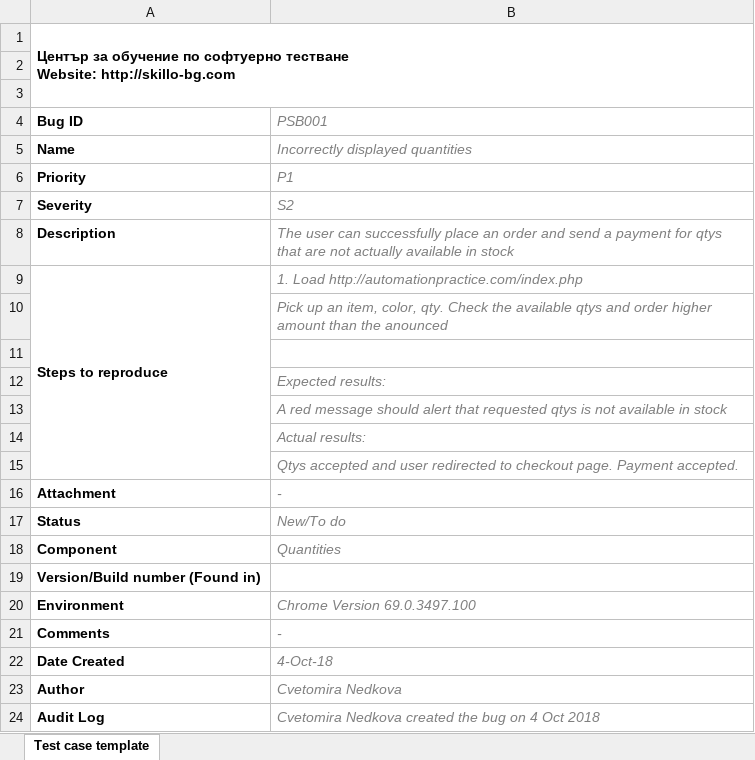
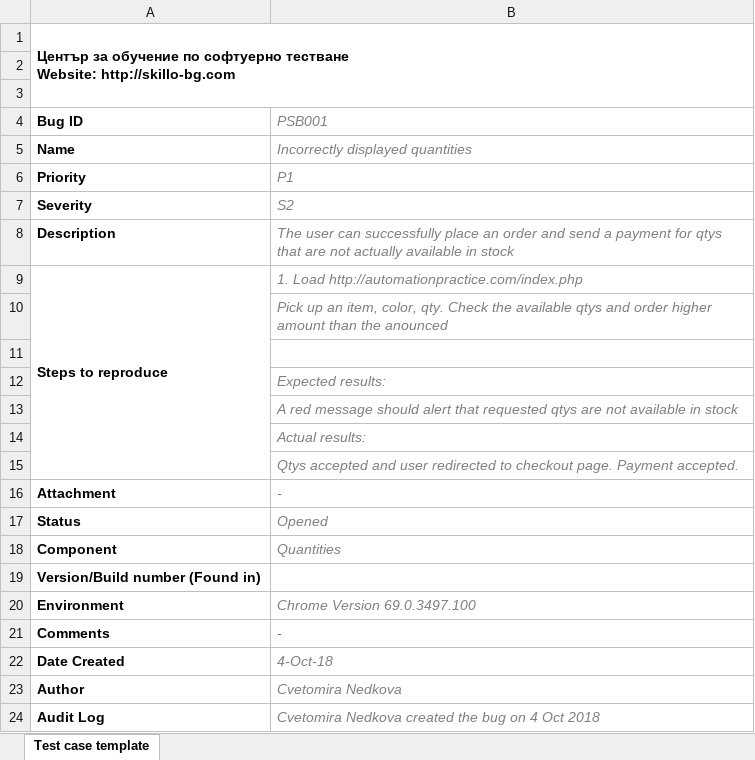
Before and after one commit to nmotev/softwaretesting1109, an Excel workbook: Cvetomira Nedkova/Lesson 8/PSB001_FASHION STORE.xlsx, sheet Test case template, drawn as a sheet; values as stored, in another font and other column widths than the file's, no borders; charts and pictures not drawn; the diff names each change by its address in the sheet, - before the commit and + after, or states it on an @@ line.

Commit message:
fix

```diff
--- a/Cvetomira Nedkova/Lesson 8/PSB001_FASHION STORE.xlsx (sheet Test case template)
+++ b/Cvetomira Nedkova/Lesson 8/PSB001_FASHION STORE.xlsx (sheet Test case template)
-B13 (PSB001): …requested qtys is not available…
+B13 (PSB001): …requested qtys are not available…
-B17 (PSB001): New/To do
+B17 (PSB001): Opened
```
